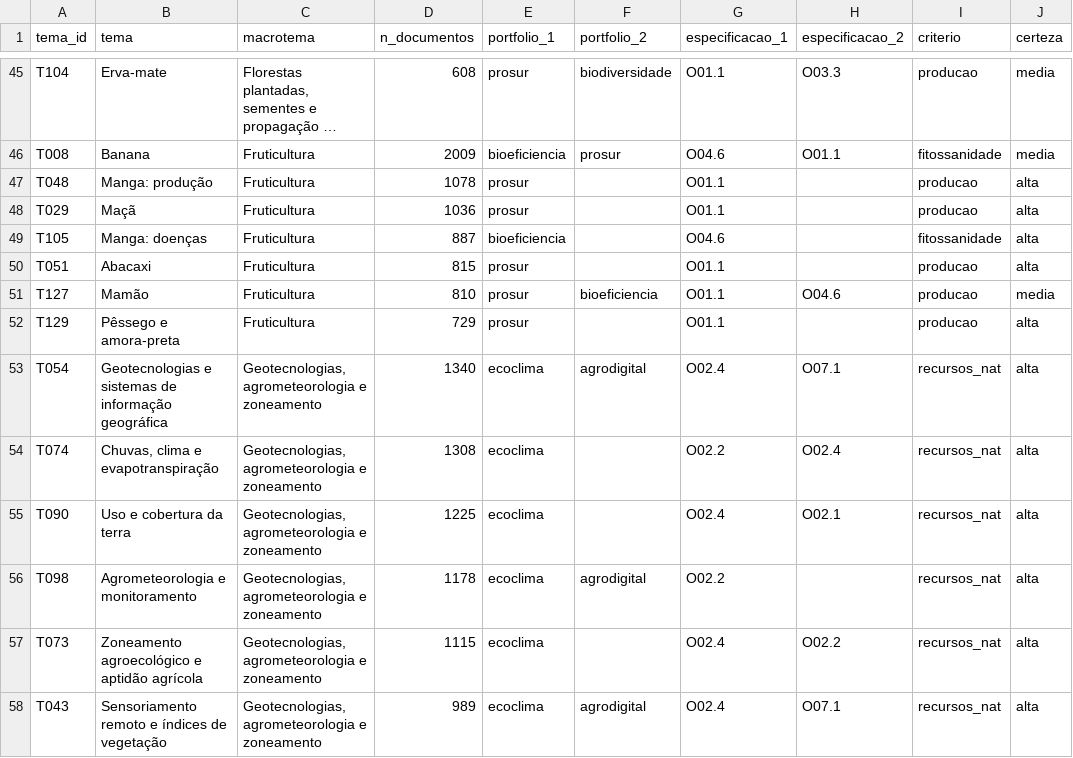
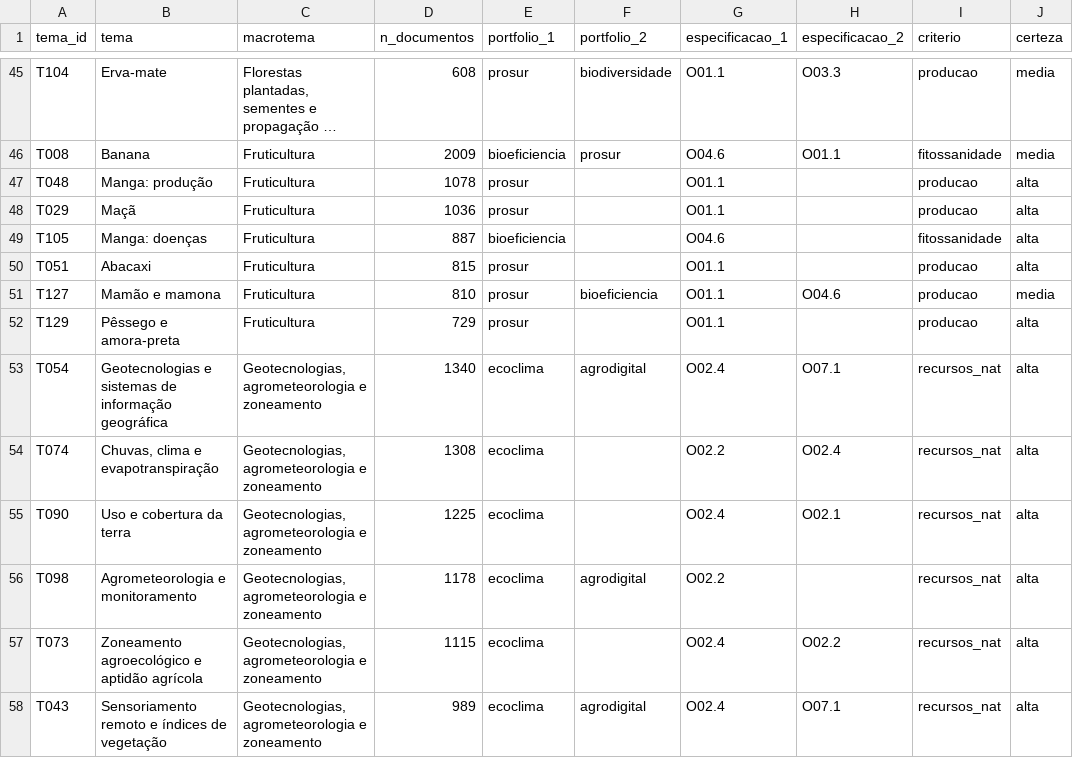
Before and after one commit to danimaciel/observatorio_embrapa, a CSV file: ref/tema_programacao.csv, drawn as a sheet; only a part is shown, gaps mark what is left out; long unchanged cells end in …; the diff names each change by its address in the sheet, - before the commit and + after, or states it on an @@ line.

```diff
--- a/ref/tema_programacao.csv
+++ b/ref/tema_programacao.csv
-B51 (tema): Mamão
+B51 (tema): Mamão e mamona
```
Also changed, not shown: ref/temas_rotulos.csv, relatorios/temas_para_curadoria.csv, 2 other files.
